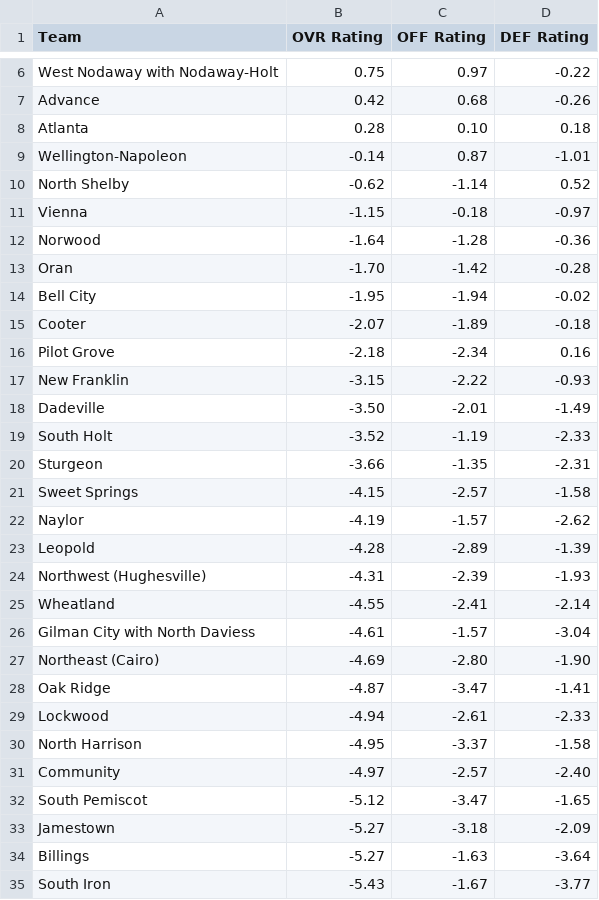
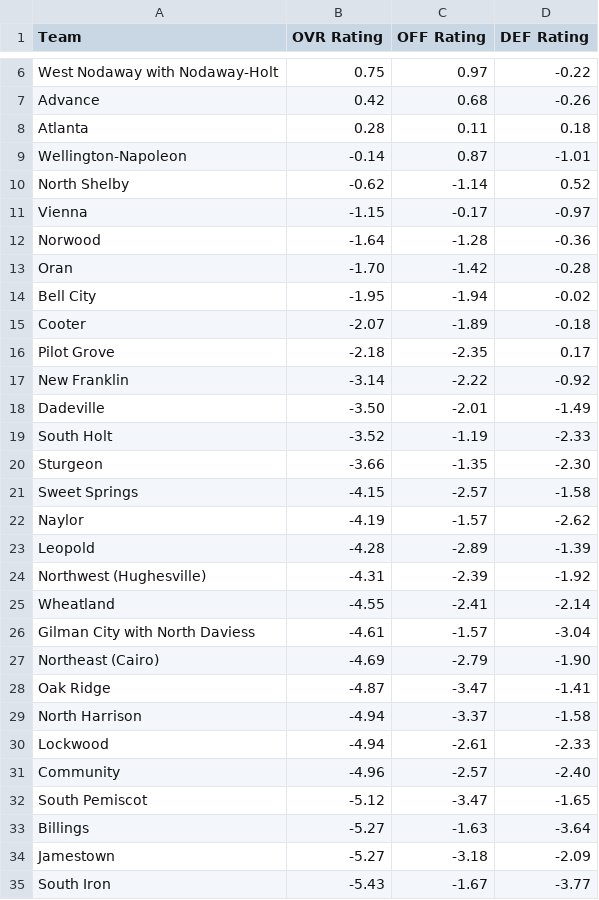
Before and after one commit to AllMOSports/baseball-ratings, a CSV file: ratings_class1.csv, drawn as a sheet; only a part is shown, gaps mark what is left out; the diff covers the shown part only.

```diff
--- a/ratings_class1.csv
+++ b/ratings_class1.csv
@@ -7,6 +7,6 @@ West Nodaway with Nodaway-Holt,0.75,0.97,-0.22
 Advance,0.42,0.68,-0.26
-Atlanta,0.28,0.10,0.18
+Atlanta,0.28,0.11,0.18
 Wellington-Napoleon,-0.14,0.87,-1.01
 North Shelby,-0.62,-1.14,0.52
-Vienna,-1.15,-0.18,-0.97
+Vienna,-1.15,-0.17,-0.97
 Norwood,-1.64,-1.28,-0.36
@@ -15,7 +15,7 @@ Bell City,-1.95,-1.94,-0.02
 Cooter,-2.07,-1.89,-0.18
-Pilot Grove,-2.18,-2.34,0.16
-New Franklin,-3.15,-2.22,-0.93
+Pilot Grove,-2.18,-2.35,0.17
+New Franklin,-3.14,-2.22,-0.92
 Dadeville,-3.50,-2.01,-1.49
 South Holt,-3.52,-1.19,-2.33
-Sturgeon,-3.66,-1.35,-2.31
+Sturgeon,-3.66,-1.35,-2.30
 Sweet Springs,-4.15,-2.57,-1.58
@@ -23,13 +23,13 @@ Naylor,-4.19,-1.57,-2.62
 Leopold,-4.28,-2.89,-1.39
-Northwest (Hughesville),-4.31,-2.39,-1.93
+Northwest (Hughesville),-4.31,-2.39,-1.92
 Wheatland,-4.55,-2.41,-2.14
 Gilman City with North Daviess,-4.61,-1.57,-3.04
-Northeast (Cairo),-4.69,-2.80,-1.90
+Northeast (Cairo),-4.69,-2.79,-1.90
 Oak Ridge,-4.87,-3.47,-1.41
+North Harrison,-4.94,-3.37,-1.58
 Lockwood,-4.94,-2.61,-2.33
-North Harrison,-4.95,-3.37,-1.58
-Community,-4.97,-2.57,-2.40
+Community,-4.96,-2.57,-2.40
 South Pemiscot,-5.12,-3.47,-1.65
+Billings,-5.27,-1.63,-3.64
 Jamestown,-5.27,-3.18,-2.09
-Billings,-5.27,-1.63,-3.64
 South Iron,-5.43,-1.67,-3.77
```
Also changed, not shown: 1 added row, 1 removed row and 13 edited cells elsewhere in this file, ratings_all.csv, ratings_class2.csv, 12 other files.
